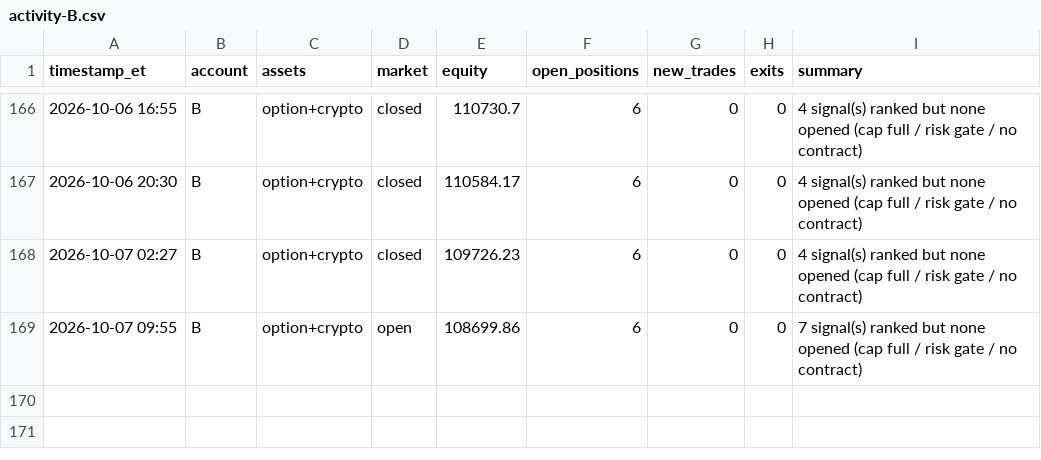
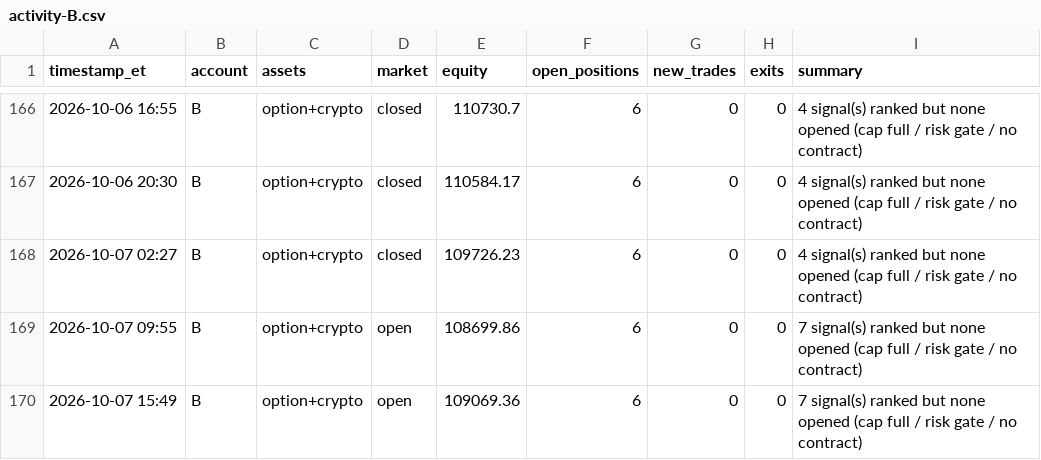
Before and after one commit to fawad07/alpaca-options-agent, a CSV file: activity-B.csv, drawn as a sheet; only a part is shown, gaps mark what is left out; the diff names each change by its address in the sheet, - before the commit and + after, or states it on an @@ line.

```diff
--- a/activity-B.csv
+++ b/activity-B.csv
+row 170: 2026-10-07 15:49 | B | option+crypto | open | 109069.36 | 6 | 0 | 0 | 7 signal(s) ranked but none opened (cap full / risk gate / no contract)
```
Also changed, not shown: 1 other file.
